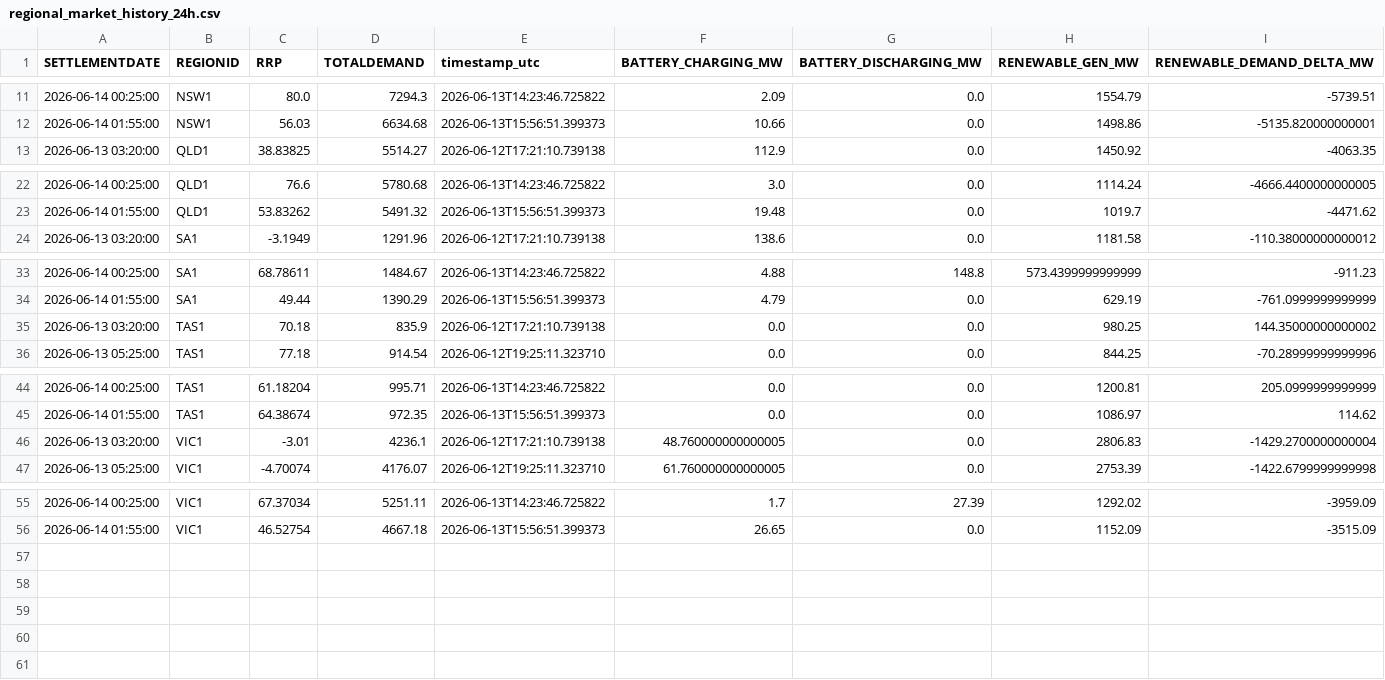
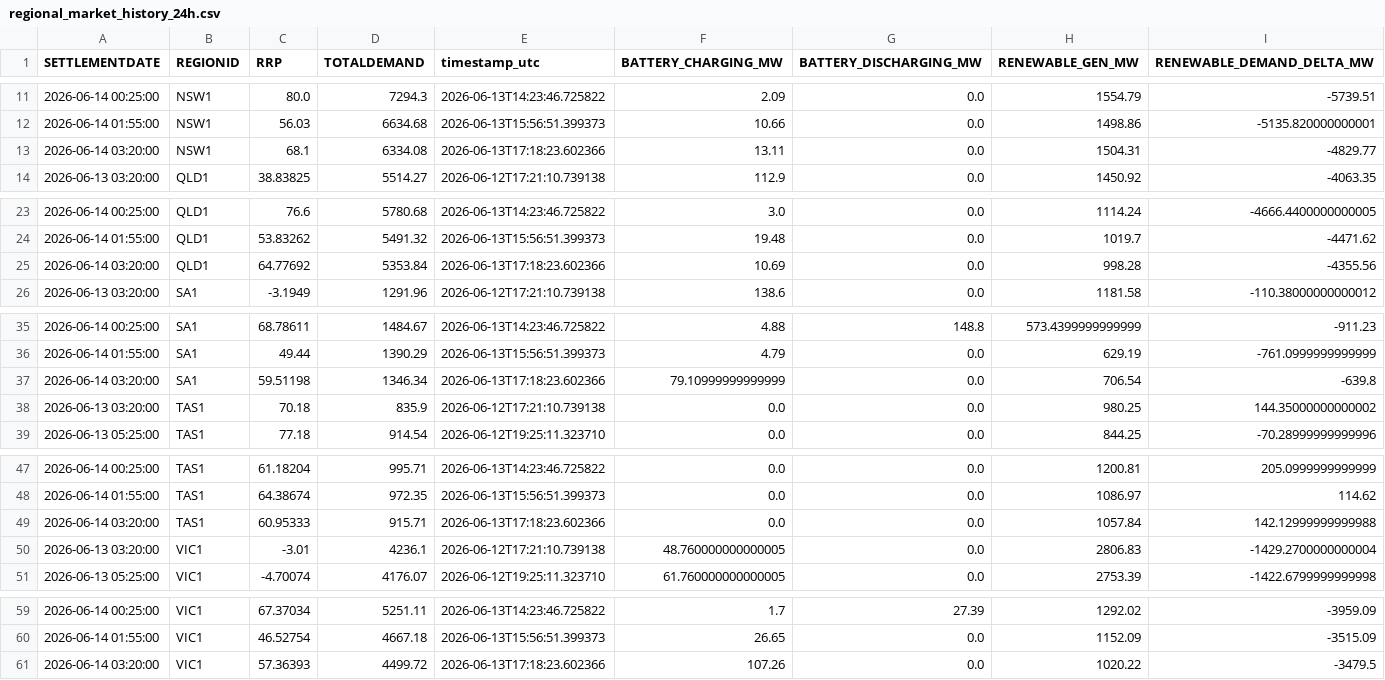
Before and after one commit to rshaw13/au_bess_map, a CSV file: data/regional_market_history_24h.csv, drawn as a sheet; only a part is shown, gaps mark what is left out.

```diff
--- a/data/regional_market_history_24h.csv
+++ b/data/regional_market_history_24h.csv
@@ -12,2 +12,3 @@ SETTLEMENTDATE,REGIONID,RRP,TOTALDEMAND,timestamp_utc,BATTERY_CHARGING_MW,BATTER
 2026-06-14 01:55:00,NSW1,56.03,6634.68,2026-06-13T15:56:51.399373,10.66,0.0,1498.86,-5135.820000000001
+2026-06-14 03:20:00,NSW1,68.1,6334.08,2026-06-13T17:18:23.602366,13.11,0.0,1504.31,-4829.77
 2026-06-13 03:20:00,QLD1,38.83825,5514.27,2026-06-12T17:21:10.739138,112.9,0.0,1450.92,-4063.35
@@ -23,2 +24,3 @@ SETTLEMENTDATE,REGIONID,RRP,TOTALDEMAND,timestamp_utc,BATTERY_CHARGING_MW,BATTER
 2026-06-14 01:55:00,QLD1,53.83262,5491.32,2026-06-13T15:56:51.399373,19.48,0.0,1019.7,-4471.62
+2026-06-14 03:20:00,QLD1,64.77692,5353.84,2026-06-13T17:18:23.602366,10.69,0.0,998.28,-4355.56
 2026-06-13 03:20:00,SA1,-3.1949,1291.96,2026-06-12T17:21:10.739138,138.6,0.0,1181.58,-110.38000000000012
@@ -34,2 +36,3 @@ SETTLEMENTDATE,REGIONID,RRP,TOTALDEMAND,timestamp_utc,BATTERY_CHARGING_MW,BATTER
 2026-06-14 01:55:00,SA1,49.44,1390.29,2026-06-13T15:56:51.399373,4.79,0.0,629.19,-761.0999999999999
+2026-06-14 03:20:00,SA1,59.51198,1346.34,2026-06-13T17:18:23.602366,79.10999999999999,0.0,706.54,-639.8
 2026-06-13 03:20:00,TAS1,70.18,835.9,2026-06-12T17:21:10.739138,0.0,0.0,980.25,144.35000000000002
@@ -45,2 +48,3 @@ SETTLEMENTDATE,REGIONID,RRP,TOTALDEMAND,timestamp_utc,BATTERY_CHARGING_MW,BATTER
 2026-06-14 01:55:00,TAS1,64.38674,972.35,2026-06-13T15:56:51.399373,0.0,0.0,1086.97,114.62
+2026-06-14 03:20:00,TAS1,60.95333,915.71,2026-06-13T17:18:23.602366,0.0,0.0,1057.84,142.12999999999988
 2026-06-13 03:20:00,VIC1,-3.01,4236.1,2026-06-12T17:21:10.739138,48.760000000000005,0.0,2806.83,-1429.2700000000004
@@ -56 +60,2 @@ SETTLEMENTDATE,REGIONID,RRP,TOTALDEMAND,timestamp_utc,BATTERY_CHARGING_MW,BATTER
 2026-06-14 01:55:00,VIC1,46.52754,4667.18,2026-06-13T15:56:51.399373,26.65,0.0,1152.09,-3515.09
+2026-06-14 03:20:00,VIC1,57.36393,4499.72,2026-06-13T17:18:23.602366,107.26,0.0,1020.22,-3479.5
```
Also changed, not shown: data/latest_bess_data.csv, data/latest_regional_market_data.csv, 1 other file.
